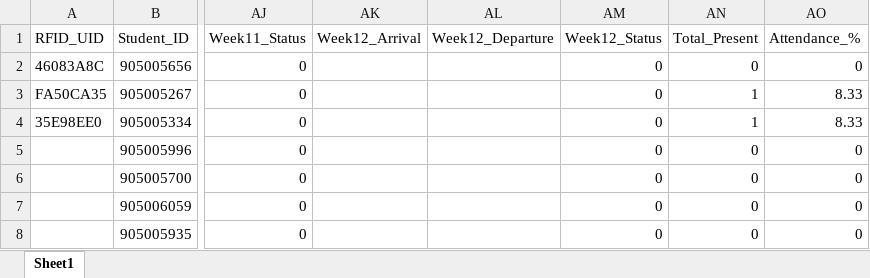
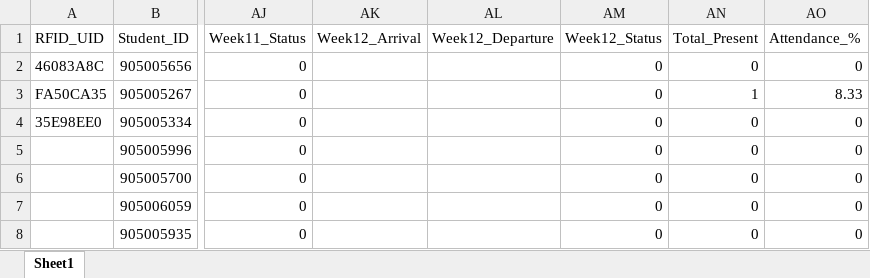
Before and after one commit to rayanmartynt/RFID_Attendance_System-SDG4, an Excel workbook: backend/uploads/BSEM1201F.xlsx, sheet Sheet1, drawn as a sheet; only a part is shown, gaps mark what is left out; values as stored, in another font and other column widths than the file's, no borders; the diff names each change by its address in the sheet, - before the commit and + after, or states it on an @@ line.

```diff
--- a/backend/uploads/BSEM1201F.xlsx (sheet Sheet1)
+++ b/backend/uploads/BSEM1201F.xlsx (sheet Sheet1)
-AN4 (Total_Present): 1
+AN4 (Total_Present): 0
-AO4 (Attendance_%): 8.33
+AO4 (Attendance_%): 0
```
Also changed, not shown: 5 other files.
